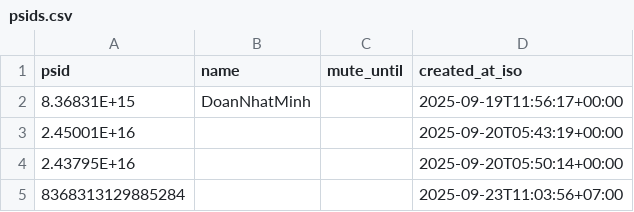
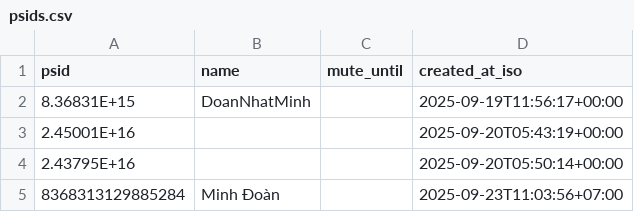
Before and after one commit to doanminh2203/messenger-weekly, a CSV file: psids.csv, drawn as a sheet.

Commit message:
set fb name for 8368313129885284 -> Minh Đoàn

```diff
--- a/psids.csv
+++ b/psids.csv
@@ -4,2 +4,2 @@ psid,name,mute_until,created_at_iso
 2.43795E+16,,,2025-09-20T05:50:14+00:00
-8368313129885284,,,2025-09-23T11:03:56+07:00
+8368313129885284,Minh Đoàn,,2025-09-23T11:03:56+07:00
```
